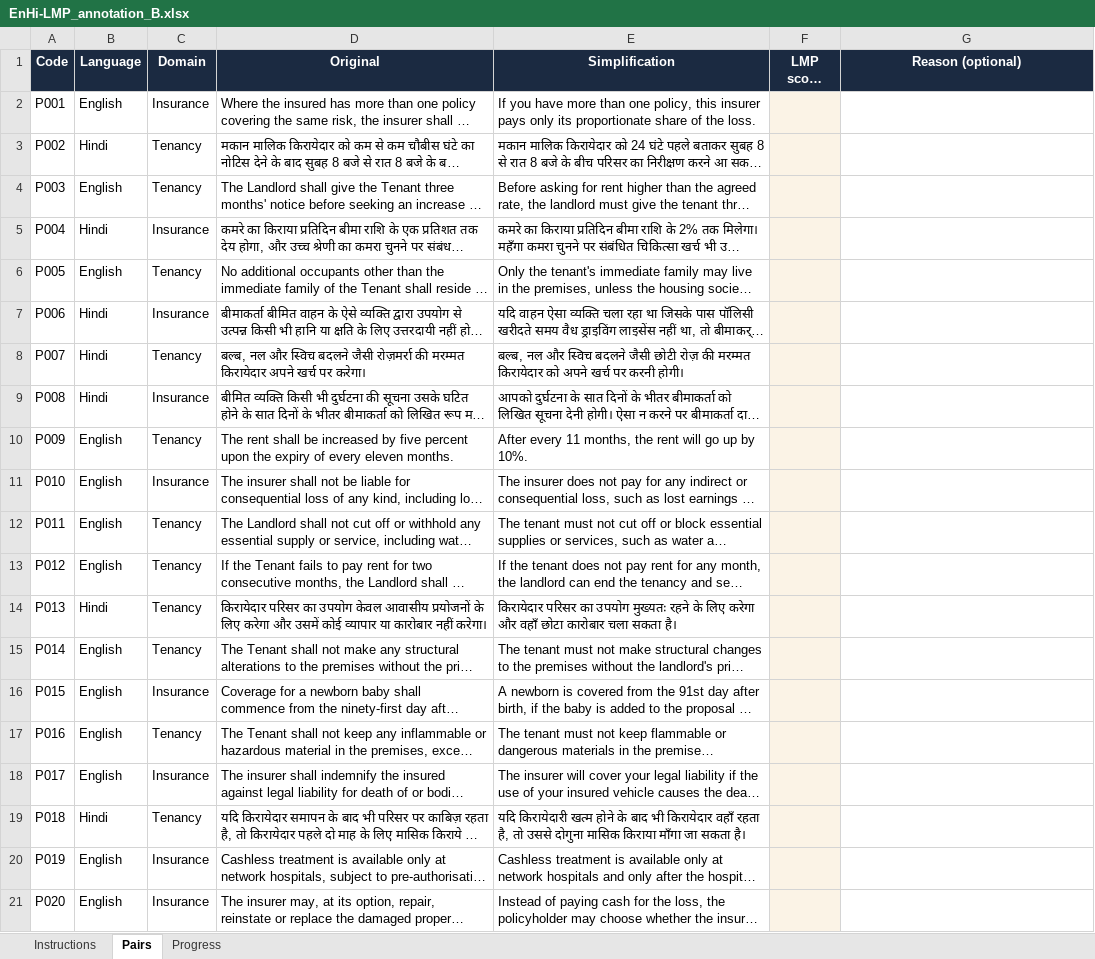
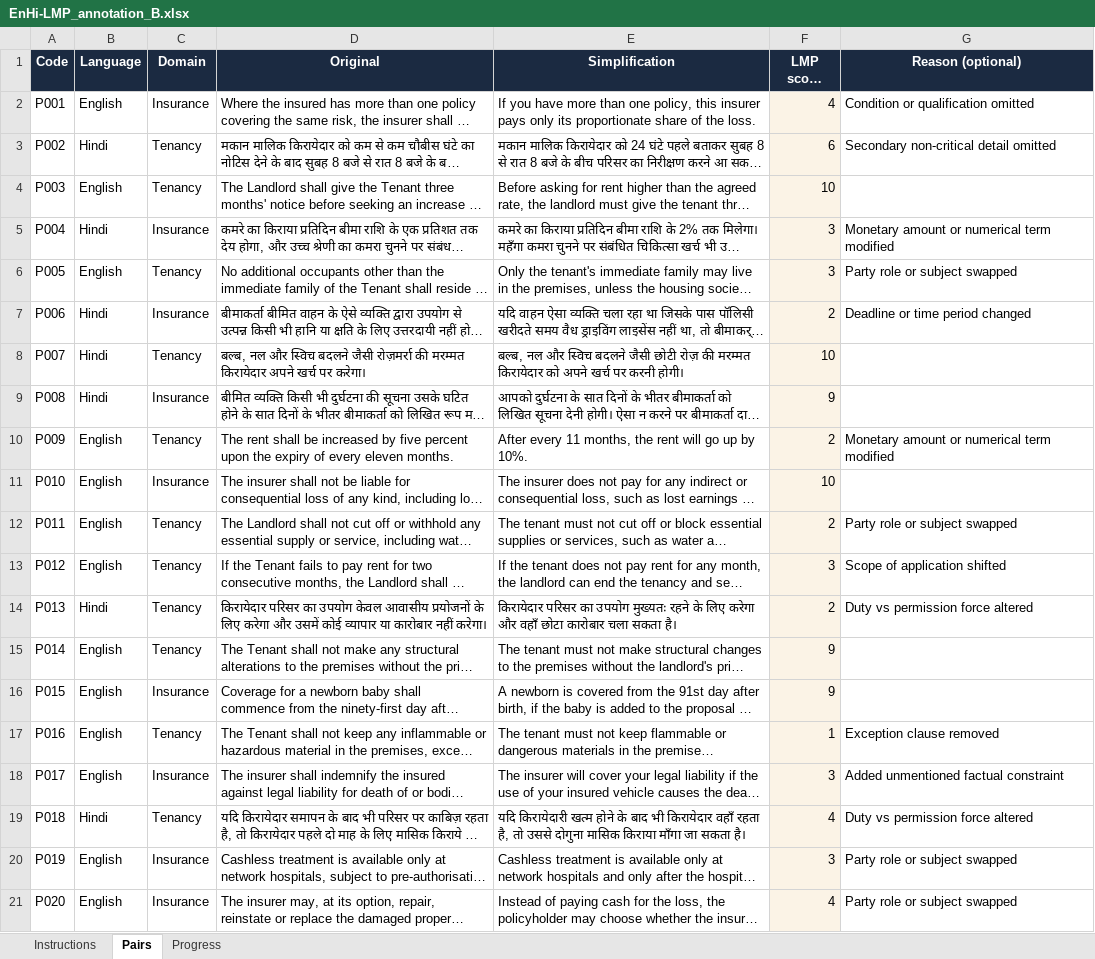
Before and after one commit to udbhav968-creator/NLP_RESERACH_WORK, an Excel workbook: annotation/EnHi-LMP_annotation_B.xlsx, sheet Pairs, drawn as a sheet; only a part is shown; long unchanged cells end in …; values as stored, in another font and other column widths than the file's, no borders; the diff covers the shown part only; the diff names each change by its address in the sheet, - before the commit and + after, or states it on an @@ line.

```diff
--- a/annotation/EnHi-LMP_annotation_B.xlsx (sheet Pairs)
+++ b/annotation/EnHi-LMP_annotation_B.xlsx (sheet Pairs)
-F2 (LMP score (1–10)): (empty)
+F2 (LMP score (1–10)): 4
-G2 (Reason (optional)): (empty)
+G2 (Reason (optional)): Condition or qualification omitted
-F3 (LMP score (1–10)): (empty)
+F3 (LMP score (1–10)): 6
-G3 (Reason (optional)): (empty)
+G3 (Reason (optional)): Secondary non-critical detail omitted
-F4 (LMP score (1–10)): (empty)
+F4 (LMP score (1–10)): 10
-F5:F6 (LMP score (1–10)): (empty)
+F5:F6 (LMP score (1–10)): 3
-G5 (Reason (optional)): (empty)
+G5 (Reason (optional)): Monetary amount or numerical term modified
-G6 (Reason (optional)): (empty)
+G6 (Reason (optional)): Party role or subject swapped
-F7 (LMP score (1–10)): (empty)
+F7 (LMP score (1–10)): 2
-G7 (Reason (optional)): (empty)
+G7 (Reason (optional)): Deadline or time period changed
-F8 (LMP score (1–10)): (empty)
+F8 (LMP score (1–10)): 10
-F9 (LMP score (1–10)): (empty)
+F9 (LMP score (1–10)): 9
-F10 (LMP score (1–10)): (empty)
+F10 (LMP score (1–10)): 2
-G10 (Reason (optional)): (empty)
+G10 (Reason (optional)): Monetary amount or numerical term modified
-F11 (LMP score (1–10)): (empty)
+F11 (LMP score (1–10)): 10
-F12 (LMP score (1–10)): (empty)
+F12 (LMP score (1–10)): 2
-G12 (Reason (optional)): (empty)
+G12 (Reason (optional)): Party role or subject swapped
-F13 (LMP score (1–10)): (empty)
+F13 (LMP score (1–10)): 3
-G13 (Reason (optional)): (empty)
+G13 (Reason (optional)): Scope of application shifted
-F14 (LMP score (1–10)): (empty)
+F14 (LMP score (1–10)): 2
-G14 (Reason (optional)): (empty)
+G14 (Reason (optional)): Duty vs permission force altered
-F15:F16 (LMP score (1–10)): (empty)
+F15:F16 (LMP score (1–10)): 9
-F17 (LMP score (1–10)): (empty)
+F17 (LMP score (1–10)): 1
-G17 (Reason (optional)): (empty)
+G17 (Reason (optional)): Exception clause removed
-F18 (LMP score (1–10)): (empty)
+F18 (LMP score (1–10)): 3
-G18 (Reason (optional)): (empty)
+G18 (Reason (optional)): Added unmentioned factual constraint
-F19 (LMP score (1–10)): (empty)
+F19 (LMP score (1–10)): 4
-G19 (Reason (optional)): (empty)
+G19 (Reason (optional)): Duty vs permission force altered
-F20 (LMP score (1–10)): (empty)
+F20 (LMP score (1–10)): 3
-G20:G21 (Reason (optional)): (empty)
+G20:G21 (Reason (optional)): Party role or subject swapped
-F21 (LMP score (1–10)): (empty)
+F21 (LMP score (1–10)): 4
```
Also changed, not shown: 1085 edited cells elsewhere in this sheet, annotation/EnHi-LMP_annotation_A.xlsx, 13 other files.
